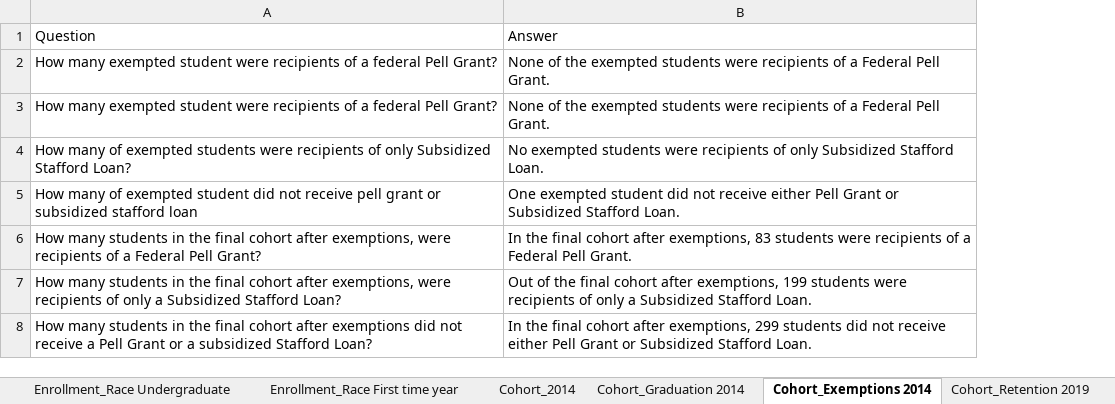
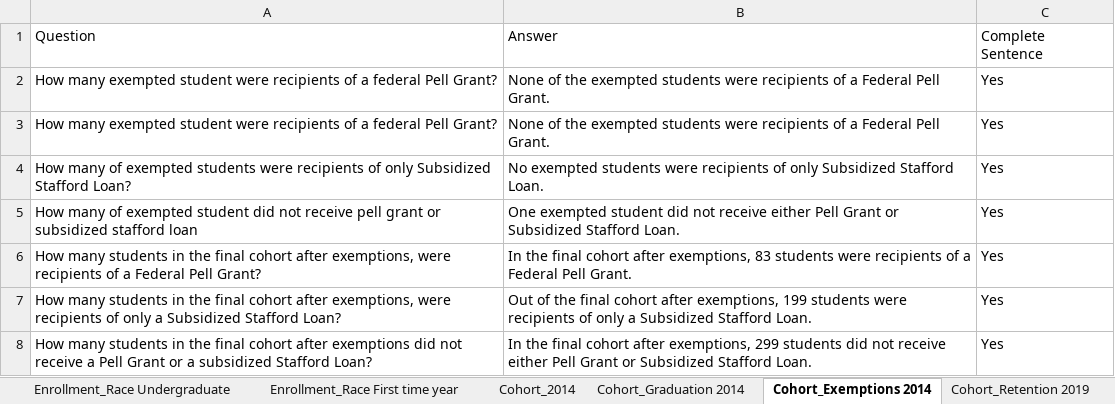
Before and after one commit to rhit-dingb/rhit_IRPA_2023, an Excel workbook: NewCDSDataFromClient/CDS_2020_2021.xlsx, sheet Cohort_Exemptions 2014, drawn as a sheet; values as stored, in another font and other column widths than the file's, no borders; the diff names each change by its address in the sheet, - before the commit and + after, or states it on an @@ line.

```diff
--- a/NewCDSDataFromClient/CDS_2020_2021.xlsx (sheet Cohort_Exemptions 2014)
+++ b/NewCDSDataFromClient/CDS_2020_2021.xlsx (sheet Cohort_Exemptions 2014)
+column C, rows 1-8: Complete Sentence | Yes | Yes | Yes | Yes | Yes | Yes | Yes
```
Also changed, not shown: sheet Cohort_Graduation 2014, sheet Cohort_2014, 5 other files.
